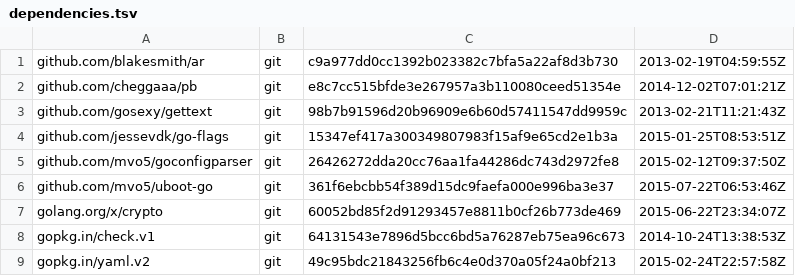
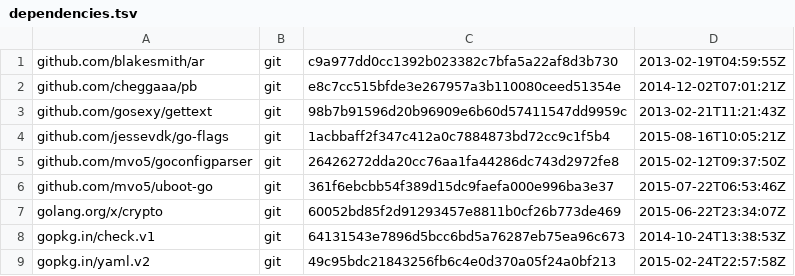
Before and after one commit to canonical/snapd, a TSV file: dependencies.tsv, drawn as a sheet.

```diff
--- a/dependencies.tsv
+++ b/dependencies.tsv
@@ -3,3 +3,3 @@ github.com/cheggaaa/pb	git	e8c7cc515bfde3e267957a3b110080ceed51354e	2014-12-02T0
 github.com/gosexy/gettext	git	98b7b91596d20b96909e6b60d57411547dd9959c	2013-02-21T11:21:43Z
-github.com/jessevdk/go-flags	git	15347ef417a300349807983f15af9e65cd2e1b3a	2015-01-25T08:53:51Z
+github.com/jessevdk/go-flags	git	1acbbaff2f347c412a0c7884873bd72cc9c1f5b4	2015-08-16T10:05:21Z
 github.com/mvo5/goconfigparser	git	26426272dda20cc76aa1fa44286dc743d2972fe8	2015-02-12T09:37:50Z
```
Also changed, not shown: 2 other files.
